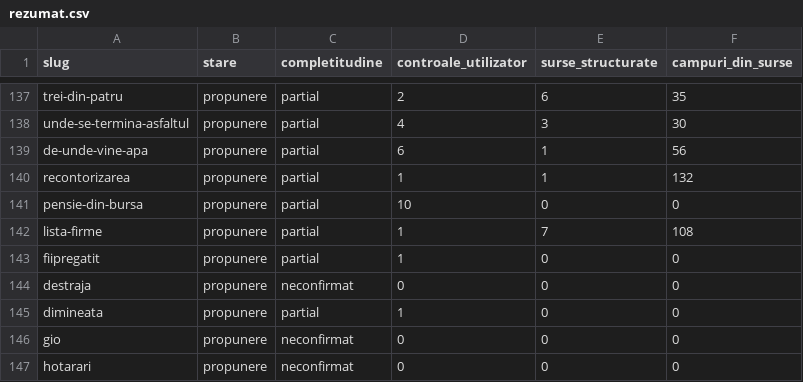
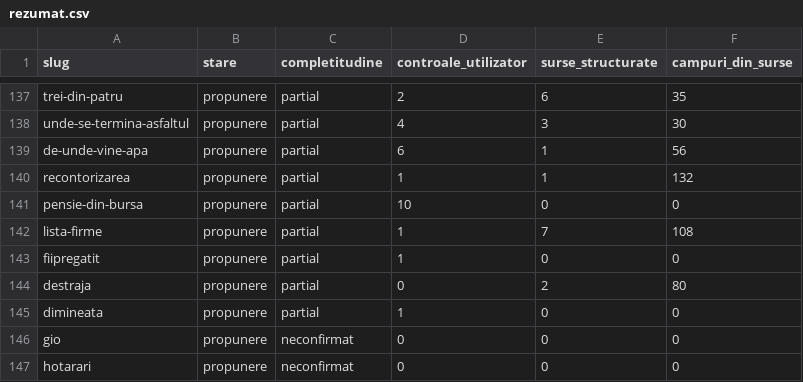
Before and after one commit to gov2-ro/awesome-civtech-ro, a CSV file: data/taxonomy-v2/observatii/inventare/rezumat.csv, drawn as a sheet; only a part is shown, gaps mark what is left out.

```diff
--- a/data/taxonomy-v2/observatii/inventare/rezumat.csv
+++ b/data/taxonomy-v2/observatii/inventare/rezumat.csv
@@ -143,3 +143,3 @@ lista-firme,propunere,partial,1,7,108
 fiipregatit,propunere,partial,1,0,0
-destraja,propunere,neconfirmat,0,0,0
+destraja,propunere,partial,0,2,80
 dimineata,propunere,partial,1,0,0
```
Also changed, not shown: data/taxonomy-v2/observatii/inventare/acoperire.csv, data/taxonomy-v2/observatii/inventare/jurnal-cereri.csv, 17 other files.
